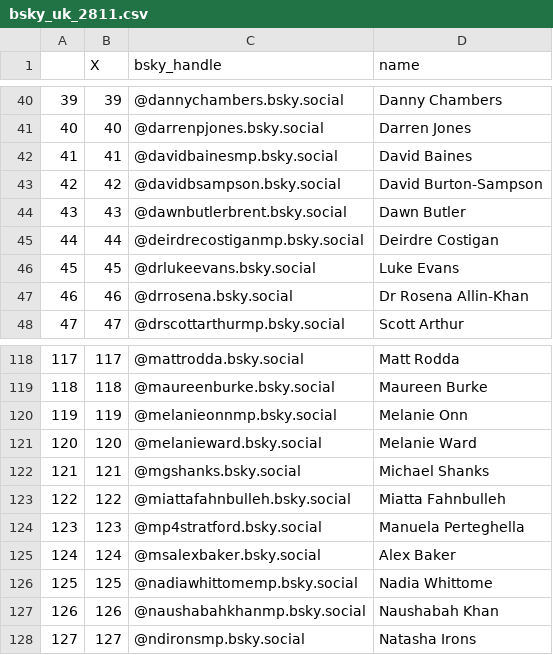
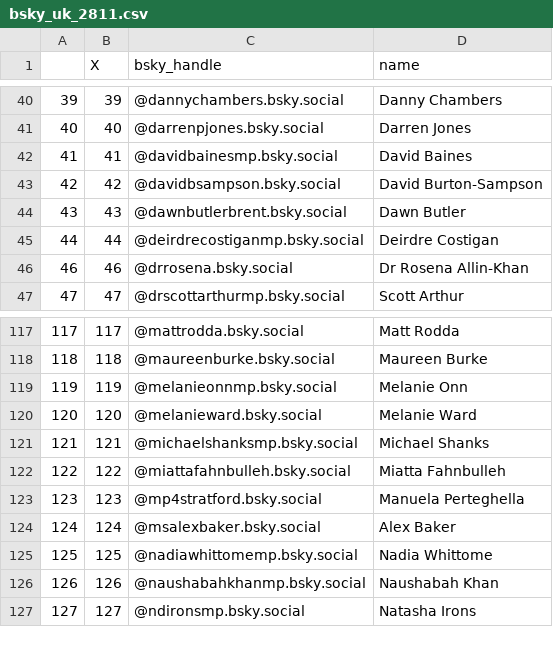
Before and after one commit to AlexDataPlatz/bsky_pols, a CSV file: bsky_uk_2811.csv, drawn as a sheet; only a part is shown, gaps mark what is left out; removed rows and columns are numbered as before the commit, all else as after; the diff names each change by its address in the sheet, - before the commit and + after, or states it on an @@ line.

Commit message:
Add files via upload

```diff
--- a/bsky_uk_2811.csv
+++ b/bsky_uk_2811.csv
-row 46: 45 | 45 | @drlukeevans.bsky.social | Luke Evans
-C121 (bsky_handle): @mgshanks.bsky.social
+C121 (bsky_handle): @michaelshanksmp.bsky.social
```
